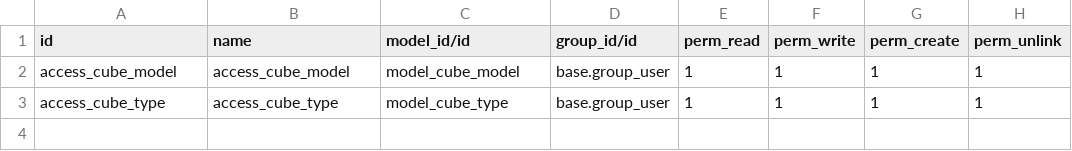
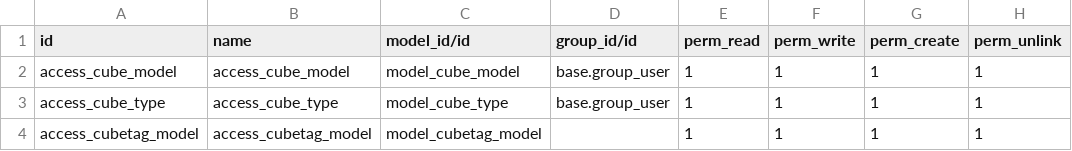
Before and after one commit to WXLVE/All-Star-ODOO, a CSV file: base_module/security/ir.model.access.csv, drawn as a sheet.

```diff
--- a/base_module/security/ir.model.access.csv
+++ b/base_module/security/ir.model.access.csv
@@ -3 +3,2 @@ access_cube_model,access_cube_model,model_cube_model,base.group_user,1,1,1,1
 access_cube_type,access_cube_type,model_cube_type,base.group_user,1,1,1,1
+access_cubetag_model,access_cubetag_model,model_cubetag_model,,1,1,1,1
```
Also changed, not shown: 5 other files.
